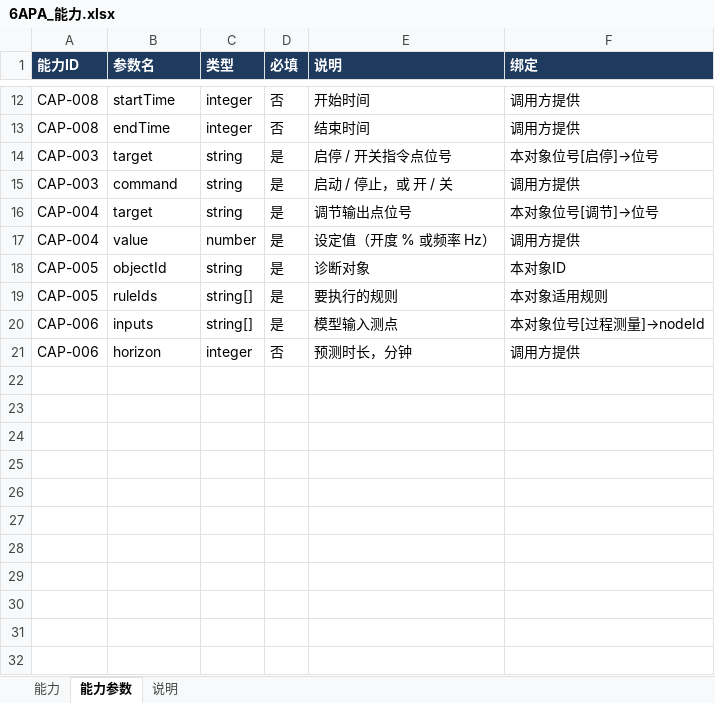
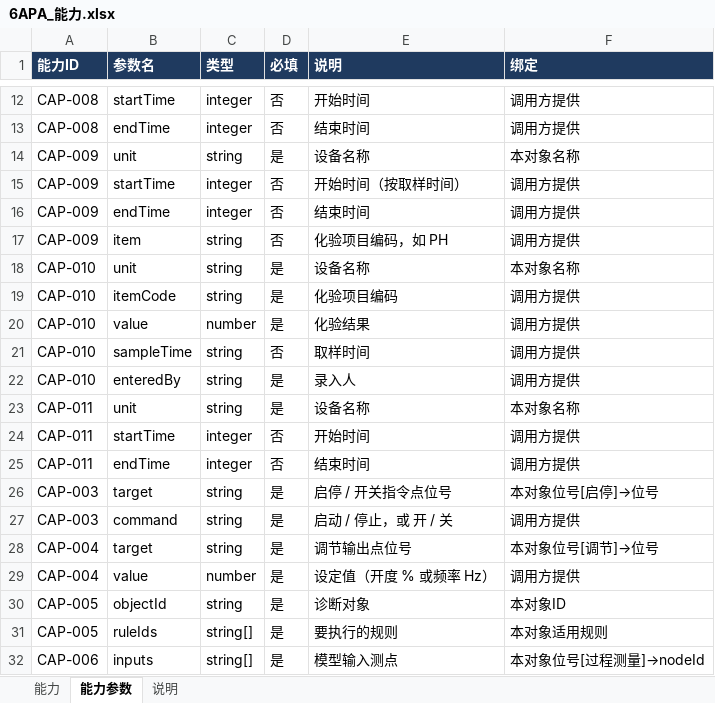
Before and after one commit to gkbme1/ontology-demo, an Excel workbook: 6apa-ontology-demo/data/source/6APA_能力.xlsx, sheet 能力参数, drawn as a sheet; only a part is shown, gaps mark what is left out; the shorter side is filled out with more unchanged rows; values as stored, in another font and other column widths than the file's, no borders; the diff names each change by its address in the sheet, - before the commit and + after, or states it on an @@ line.

```diff
--- a/6apa-ontology-demo/data/source/6APA_能力.xlsx (sheet 能力参数)
+++ b/6apa-ontology-demo/data/source/6APA_能力.xlsx (sheet 能力参数)
+row 14: CAP-009 | unit | string | 是 | 设备名称 | 本对象名称
+row 15: CAP-009 | startTime | integer | 否 | 开始时间（按取样时间） | 调用方提供
+row 16: CAP-009 | endTime | integer | 否 | 结束时间 | 调用方提供
+row 17: CAP-009 | item | string | 否 | 化验项目编码，如 PH | 调用方提供
+row 18: CAP-010 | unit | string | 是 | 设备名称 | 本对象名称
+row 19: CAP-010 | itemCode | string | 是 | 化验项目编码 | 调用方提供
+row 20: CAP-010 | value | number | 是 | 化验结果 | 调用方提供
+row 21: CAP-010 | sampleTime | string | 否 | 取样时间 | 调用方提供
+row 22: CAP-010 | enteredBy | string | 是 | 录入人 | 调用方提供
+row 23: CAP-011 | unit | string | 是 | 设备名称 | 本对象名称
+row 24: CAP-011 | startTime | integer | 否 | 开始时间 | 调用方提供
+row 25: CAP-011 | endTime | integer | 否 | 结束时间 | 调用方提供
```
Also changed, not shown: sheet 能力, 39 other files.
